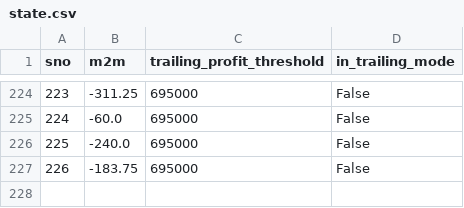
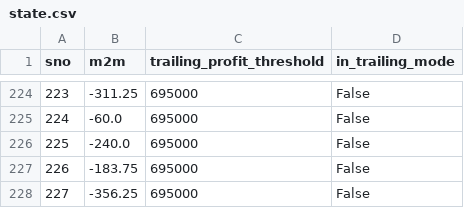
Before and after one commit to Rana-test/AutoT_forked, a CSV file: state.csv, drawn as a sheet; only a part is shown, gaps mark what is left out.

```diff
--- a/state.csv
+++ b/state.csv
@@ -227 +227,2 @@ sno,m2m,trailing_profit_threshold,in_trailing_mode
 226,-183.75,695000,False
+227,-356.25,695000,False
```
